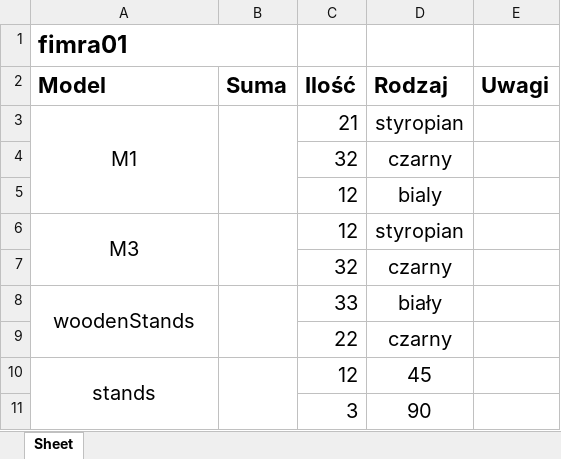
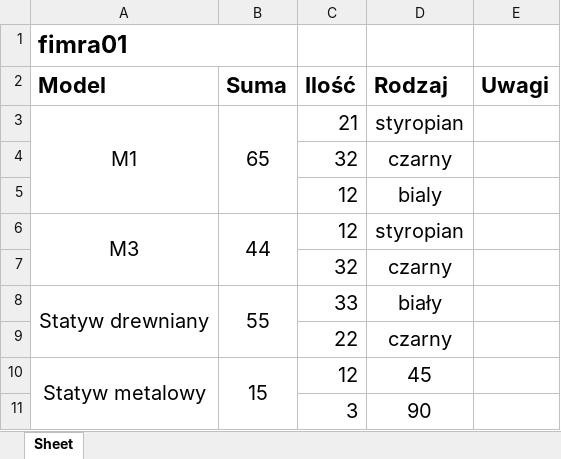
Before and after one commit to igorpieniek/tkinter_orders, an Excel workbook: tkinter_test.xlsx, sheet Sheet, drawn as a sheet; values as stored, in another font and other column widths than the file's, no borders; the diff names each change by its address in the sheet, - before the commit and + after, or states it on an @@ line.

Commit message:
Add sum calculate method in orderManager, add sum to PDF, and change model source(PDF)

```diff
--- a/tkinter_test.xlsx (sheet Sheet)
+++ b/tkinter_test.xlsx (sheet Sheet)
-B3 (Suma): (empty)
+B3 (Suma): 65
-B6 (Suma): (empty)
+B6 (Suma): 44
-A8 (Model): woodenStands
+A8 (Model): Statyw drewniany
-B8 (Suma): (empty)
+B8 (Suma): 55
-A10 (Model): stands
+A10 (Model): Statyw metalowy
-B10 (Suma): (empty)
+B10 (Suma): 15
```
Also changed, not shown: 2 other files.
